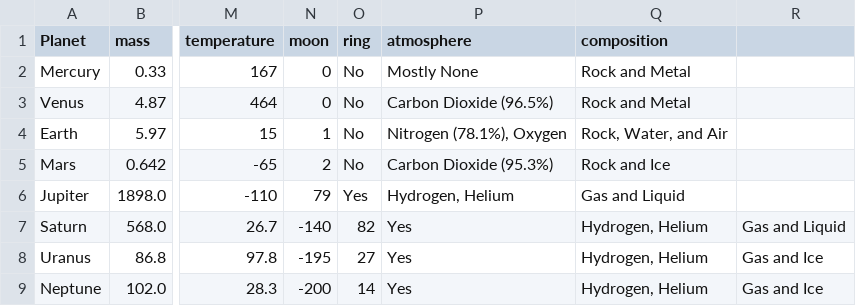
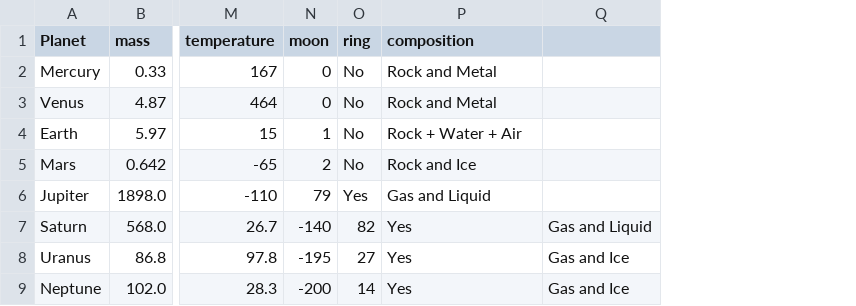
Before and after one commit to Raezo1110/Data-Processing-amd-Visualisation-Project, a CSV file: planet_system2.csv, drawn as a sheet; only a part is shown, gaps mark what is left out; removed rows and columns are numbered as before the commit, all else as after; the diff names each change by its address in the sheet, - before the commit and + after, or states it on an @@ line.

Commit message:
Update planet_system2.csv
Exclude the atmosphere composition

```diff
--- a/planet_system2.csv
+++ b/planet_system2.csv
-column P (atmosphere), rows 2-9: Mostly None | Carbon Dioxide (96.5%) | Nitrogen (78.1%), Oxygen | Carbon Dioxide (95.3%) | Hydrogen, Helium | Yes | Yes | Yes
-P4 (composition): Rock, Water, and Air
+P4 (composition): Rock + Water + Air
-P7:P9 (composition): Hydrogen, Helium
+P7:P9 (composition): Yes
```
